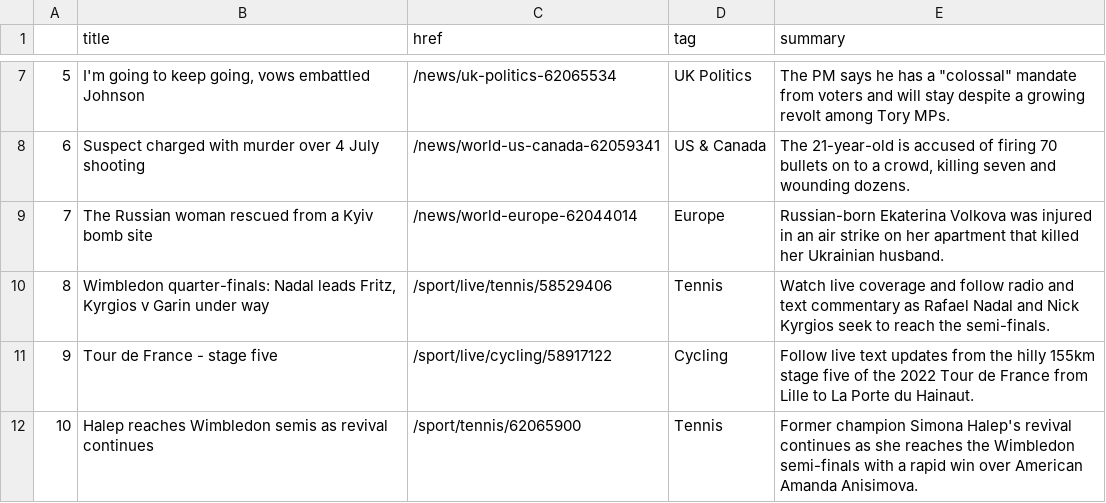
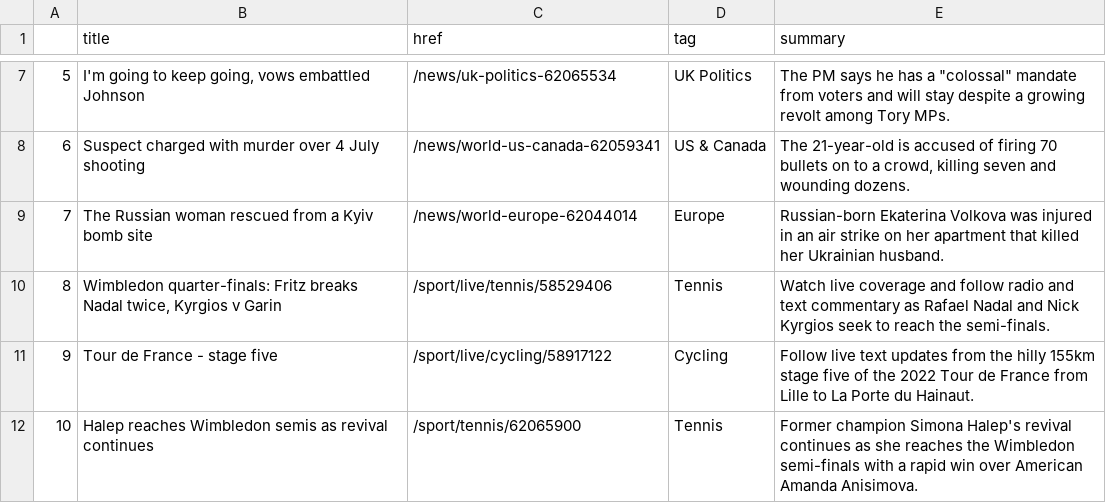
Before and after one commit to msalexford/automatic-scraper, a CSV file: bbc-headlines.csv, drawn as a sheet; only a part is shown, gaps mark what is left out.

```diff
--- a/bbc-headlines.csv
+++ b/bbc-headlines.csv
@@ -9,3 +9,3 @@
 7,The Russian woman rescued from a Kyiv bomb site,/news/world-europe-62044014,Europe,Russian-born Ekaterina Volkova was injured in an air strike on her apartment that killed her Ukrainian husband.
-8,"Wimbledon quarter-finals: Nadal leads Fritz, Kyrgios v Garin under way",/sport/live/tennis/58529406,Tennis,Watch live coverage and follow radio and text commentary as Rafael Nadal and Nick Kyrgios seek to reach the semi-finals.
+8,"Wimbledon quarter-finals: Fritz breaks Nadal twice, Kyrgios v Garin",/sport/live/tennis/58529406,Tennis,Watch live coverage and follow radio and text commentary as Rafael Nadal and Nick Kyrgios seek to reach the semi-finals.
 9,Tour de France - stage five,/sport/live/cycling/58917122,Cycling,Follow live text updates from the hilly 155km stage five of the 2022 Tour de France from Lille to La Porte du Hainaut.
```
